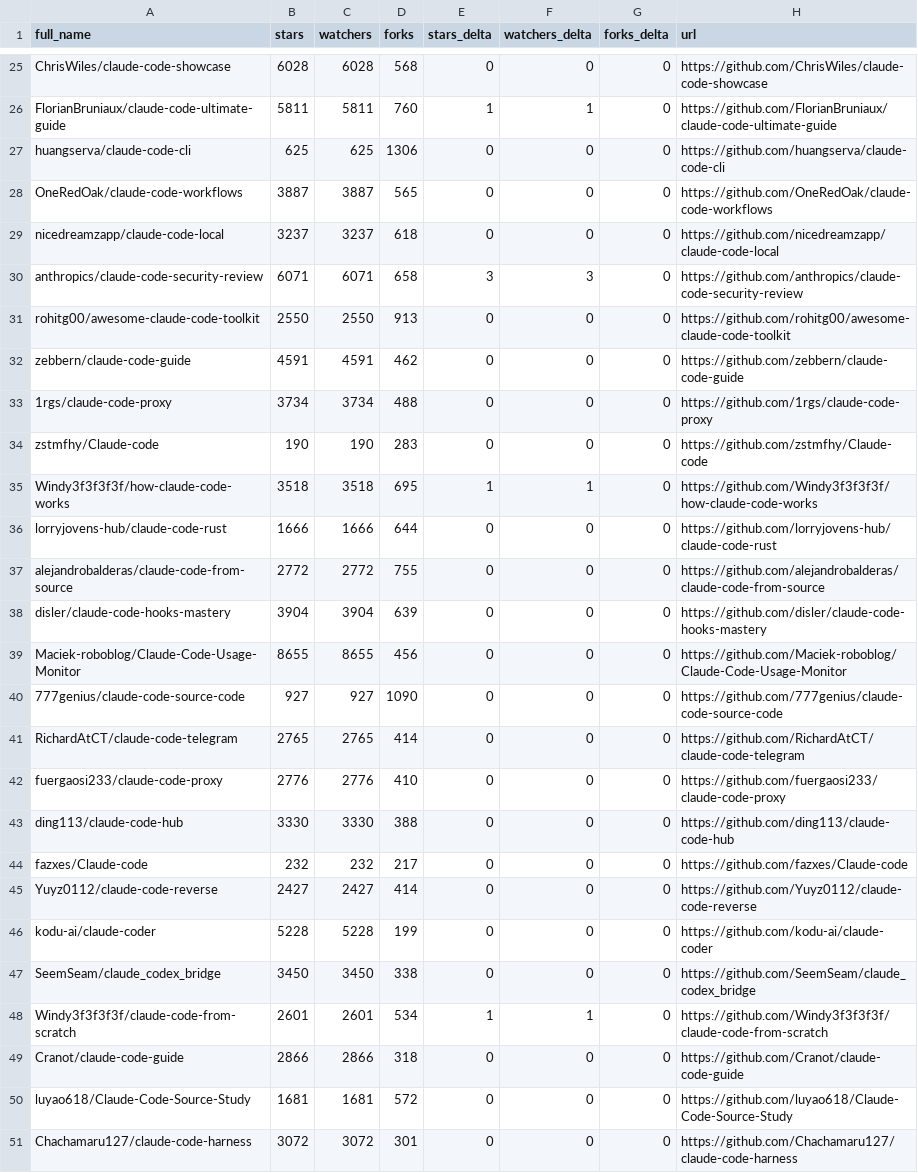
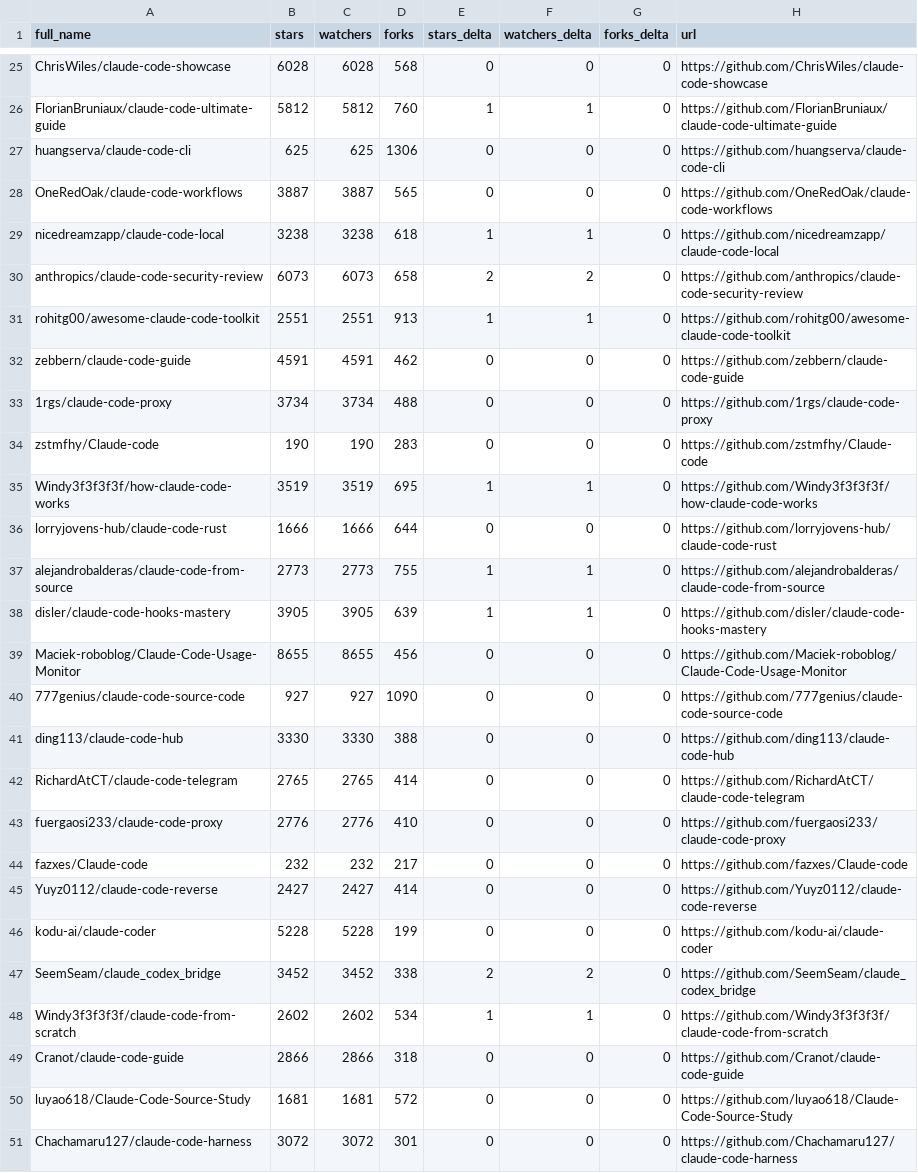
Before and after one commit to CrazyForks/awesome-claude-code, a CSV file: data/repo-ticker.csv, drawn as a sheet; only a part is shown, gaps mark what is left out; the diff covers the shown part only; the diff names each change by its address in the sheet, - before the commit and + after, or states it on an @@ line.

```diff
--- a/data/repo-ticker.csv
+++ b/data/repo-ticker.csv
-B26 (stars): 5811
+B26 (stars): 5812
-C26 (watchers): 5811
+C26 (watchers): 5812
-B29 (stars): 3237
+B29 (stars): 3238
-C29 (watchers): 3237
+C29 (watchers): 3238
-E29 (stars_delta): 0
+E29 (stars_delta): 1
-F29 (watchers_delta): 0
+F29 (watchers_delta): 1
-B30 (stars): 6071
+B30 (stars): 6073
-C30 (watchers): 6071
+C30 (watchers): 6073
-E30 (stars_delta): 3
+E30 (stars_delta): 2
-F30 (watchers_delta): 3
+F30 (watchers_delta): 2
-B31 (stars): 2550
+B31 (stars): 2551
-C31 (watchers): 2550
+C31 (watchers): 2551
-E31 (stars_delta): 0
+E31 (stars_delta): 1
-F31 (watchers_delta): 0
+F31 (watchers_delta): 1
-B35 (stars): 3518
+B35 (stars): 3519
-C35 (watchers): 3518
+C35 (watchers): 3519
-B37 (stars): 2772
+B37 (stars): 2773
-C37 (watchers): 2772
+C37 (watchers): 2773
-E37:E38 (stars_delta): 0
+E37:E38 (stars_delta): 1
-F37:F38 (watchers_delta): 0
+F37:F38 (watchers_delta): 1
-B38 (stars): 3904
+B38 (stars): 3905
-C38 (watchers): 3904
+C38 (watchers): 3905
@@ row 43 moved to row 41: ding113/claude-code-hub @@
-B47 (stars): 3450
+B47 (stars): 3452
-C47 (watchers): 3450
+C47 (watchers): 3452
-E47 (stars_delta): 0
+E47 (stars_delta): 2
-F47 (watchers_delta): 0
+F47 (watchers_delta): 2
-B48 (stars): 2601
+B48 (stars): 2602
-C48 (watchers): 2601
+C48 (watchers): 2602
```
Also changed, not shown: 1 added row, 1 removed row, 1 moved row and 104 edited cells elsewhere in this file, 4 other files.
